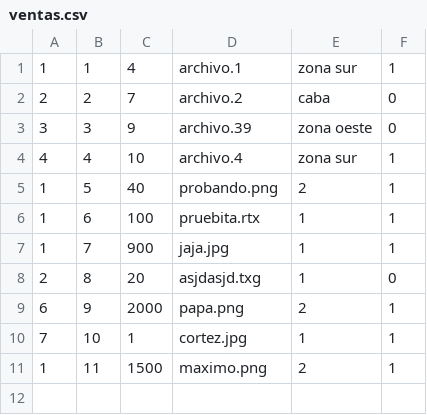
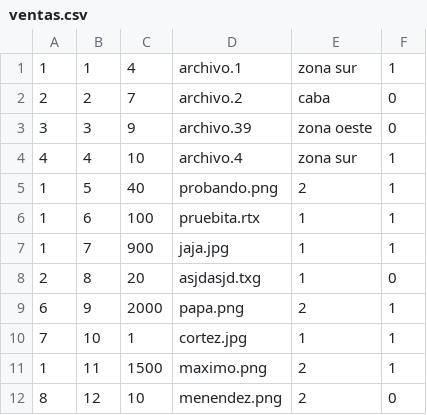
Before and after one commit to gabrielvillaverde/LAB1-Parcial_26_11_2020, a CSV file: Parcial_26_11_2020/ventas.csv, drawn as a sheet.

```diff
--- a/Parcial_26_11_2020/ventas.csv
+++ b/Parcial_26_11_2020/ventas.csv
@@ -11 +11,2 @@
 1,11,1500,maximo.png,2,1
+8,12,10,menendez.png,2,0
```
Also changed, not shown: Parcial_26_11_2020/clientes.csv, 8 other files.
